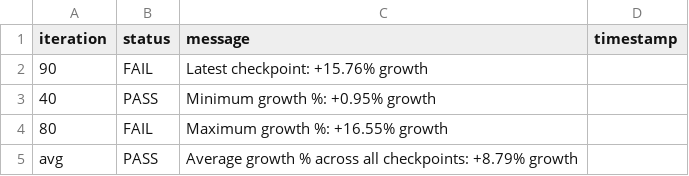
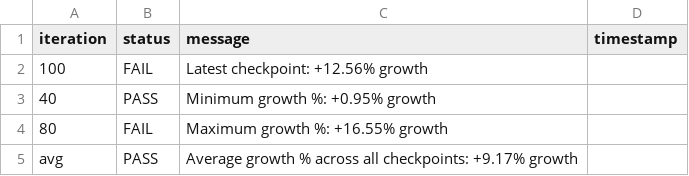
Before and after one commit to josebarba-bit/Parser, a CSV file: test_results/memory_leaks/Test_Summary_Report_Memory_Monitor_maple_vip56x2.csv, drawn as a sheet.

```diff
--- a/test_results/memory_leaks/Test_Summary_Report_Memory_Monitor_maple_vip56x2.csv
+++ b/test_results/memory_leaks/Test_Summary_Report_Memory_Monitor_maple_vip56x2.csv
@@ -1,5 +1,5 @@
 iteration,status,message,timestamp
-90,FAIL,Latest checkpoint: +15.76% growth,
+100,FAIL,Latest checkpoint: +12.56% growth,
 40,PASS,Minimum growth %: +0.95% growth,
 80,FAIL,Maximum growth %: +16.55% growth,
-avg,PASS,Average growth % across all checkpoints: +8.79% growth,
+avg,PASS,Average growth % across all checkpoints: +9.17% growth,
```
Also changed, not shown: test_results/memory_leaks/Device_Comparison_Report_maple_uiw4001_vs_maple_vip56x2.csv, test_results/memory_leaks/LXC_Memory_Monitor_maple_vip56x2.csv.
